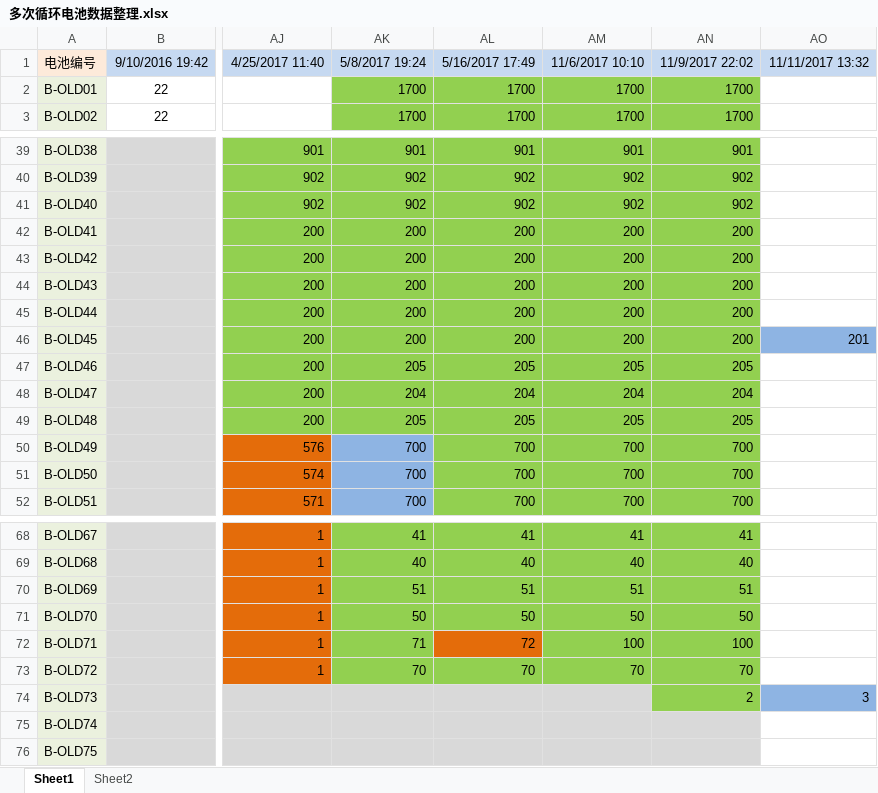
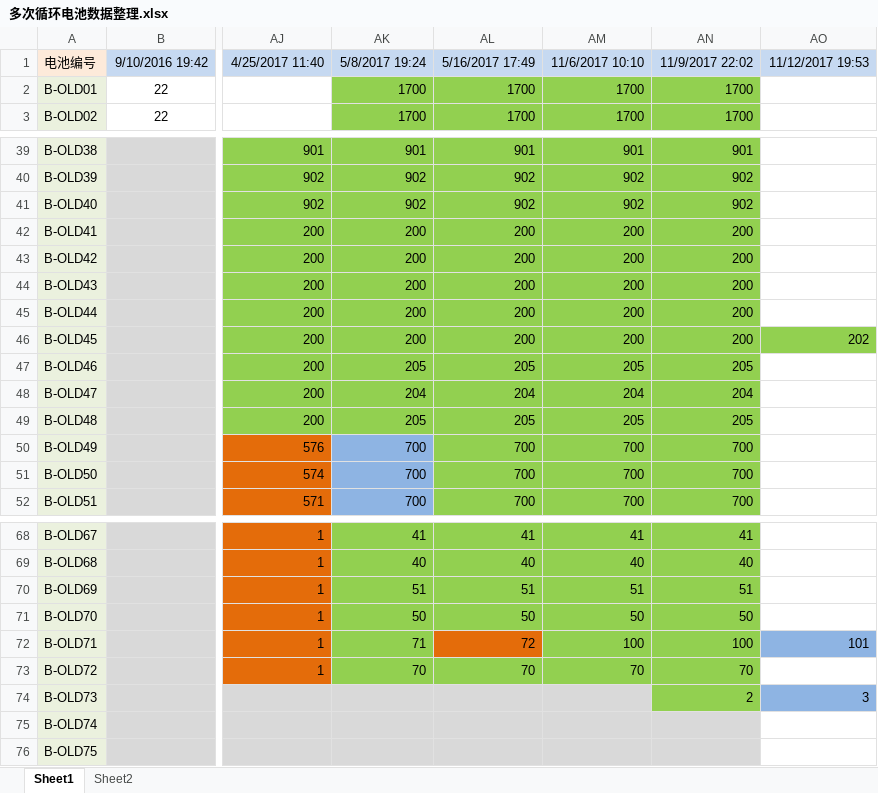
Before and after one commit to DHU-A501/Li-ion-Battery-Data, an Excel workbook: 电池实测2017b/多次循环电池数据整理.xlsx, sheet Sheet1, drawn as a sheet; only a part is shown, gaps mark what is left out; values as stored, in another font and other column widths than the file's, no borders; the diff names each change by its address in the sheet, - before the commit and + after, or states it on an @@ line.

```diff
--- a/电池实测2017b/多次循环电池数据整理.xlsx (sheet Sheet1)
+++ b/电池实测2017b/多次循环电池数据整理.xlsx (sheet Sheet1)
-AO1: 11/11/2017 13:32
+AO1: 11/12/2017 19:53
-AO46: 201
+AO46: 202
-AO46 fill: #8EB4E3
+AO46 fill: #92D050
-AO72: (empty)
+AO72: 101
-AO72 fill: none
+AO72 fill: #8EB4E3
```
Also changed, not shown: 1 other file.
